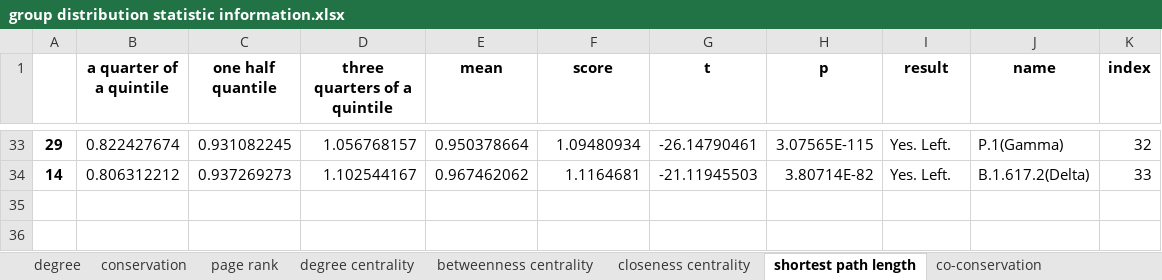
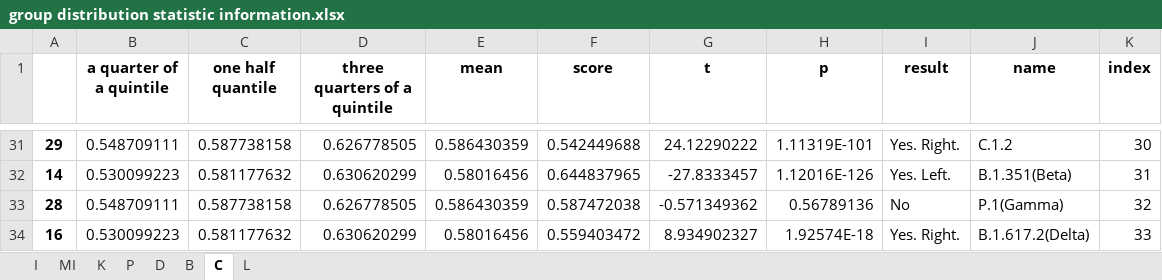
Before and after one commit to XDcat/PCCN, an Excel workbook: data/procon/threshold_100/group distribution statistic information.xlsx, sheet C, drawn as a sheet; only a part is shown, gaps mark what is left out; values as stored, in another font and other column widths than the file's, no borders; addresses are those after the commit; the diff covers the shown part only; the diff names each change by its address in the sheet, - before the commit and + after, or states it on an @@ line.

```diff
--- a/data/procon/threshold_100/group distribution statistic information.xlsx (sheet C)
+++ b/data/procon/threshold_100/group distribution statistic information.xlsx (sheet C)
-sheet tab: degree
+sheet tab: I
-sheet tab: conservation
+sheet tab: MI
-sheet tab: page rank
+sheet tab: K
-sheet tab: degree centrality
+sheet tab: P
-sheet tab: betweenness centrality
+sheet tab: D
-sheet tab: closeness centrality
+sheet tab: B
-sheet tab: shortest path length
+sheet tab: C
-sheet tab: co-conservation
+sheet tab: L
-B31 (a quarter of a quintile): 0.822427674
+B31 (a quarter of a quintile): 0.548709111
-C31 (one half quantile): 0.931082245
+C31 (one half quantile): 0.587738158
-D31 (three quarters of a quintile): 1.056768157
+D31 (three quarters of a quintile): 0.626778505
-E31 (mean): 0.950378664
+E31 (mean): 0.586430359
-F31 (score): 1.09480934
+F31 (score): 0.542449688
-G31 (t): -26.14790461
+G31 (t): 24.12290222
-H31 (p): 3.07565E-115
+H31 (p): 1.11319E-101
-I31 (result): Yes. Left.
+I31 (result): Yes. Right.
-J31 (name): P.1(Gamma)
+J31 (name): C.1.2
-K31 (index): 32
+K31 (index): 30
-B32 (a quarter of a quintile): 0.806312212
+B32 (a quarter of a quintile): 0.530099223
-C32 (one half quantile): 0.937269273
+C32 (one half quantile): 0.581177632
-D32 (three quarters of a quintile): 1.102544167
+D32 (three quarters of a quintile): 0.630620299
-E32 (mean): 0.967462062
+E32 (mean): 0.58016456
-F32 (score): 1.1164681
+F32 (score): 0.644837965
-G32 (t): -21.11945503
+G32 (t): -27.8333457
-H32 (p): 3.80714E-82
+H32 (p): 1.12016E-126
-J32 (name): B.1.617.2(Delta)
+J32 (name): B.1.351(Beta)
-K32 (index): 33
+K32 (index): 31
+row 33: 28 | 0.548709111 | 0.587738158 | 0.626778505 | 0.586430359 | 0.587472038 | -0.571349362 | 0.56789136 | No | P.1(Gamma) | 32
+row 34: 16 | 0.530099223 | 0.581177632 | 0.630620299 | 0.58016456 | 0.559403472 | 8.934902327 | 1.92574E-18 | Yes. Right. | B.1.617.2(Delta) | 33
```
Also changed, not shown: 16 added rows, 18 removed rows and 106 edited cells elsewhere in this sheet, sheet I, sheet D, sheet B, sheet L, sheet MI, sheet P, 1 more sheet, data/procon/aa count.xlsx, 23 other files.
